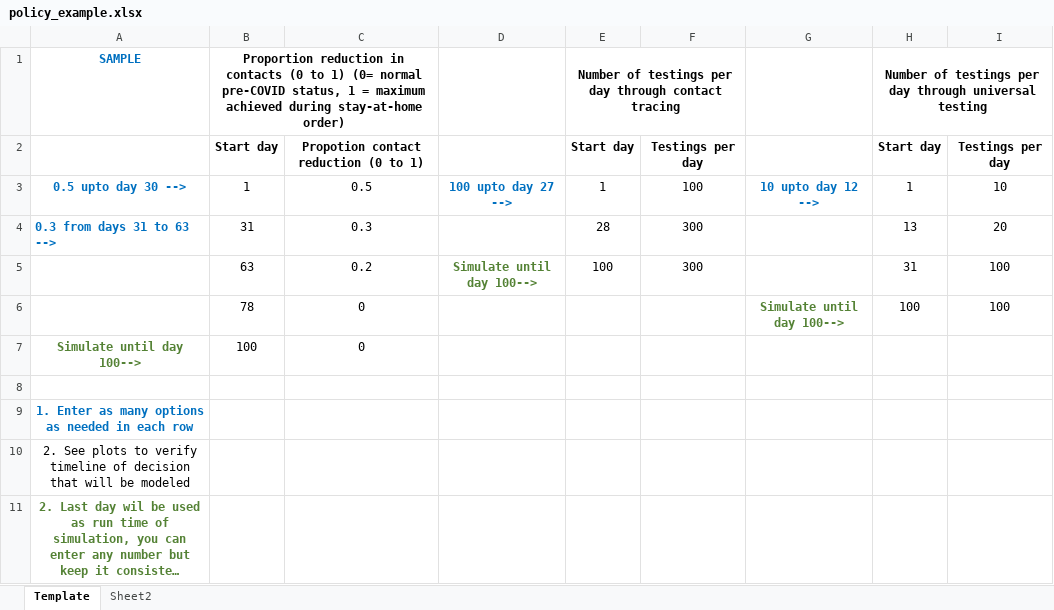
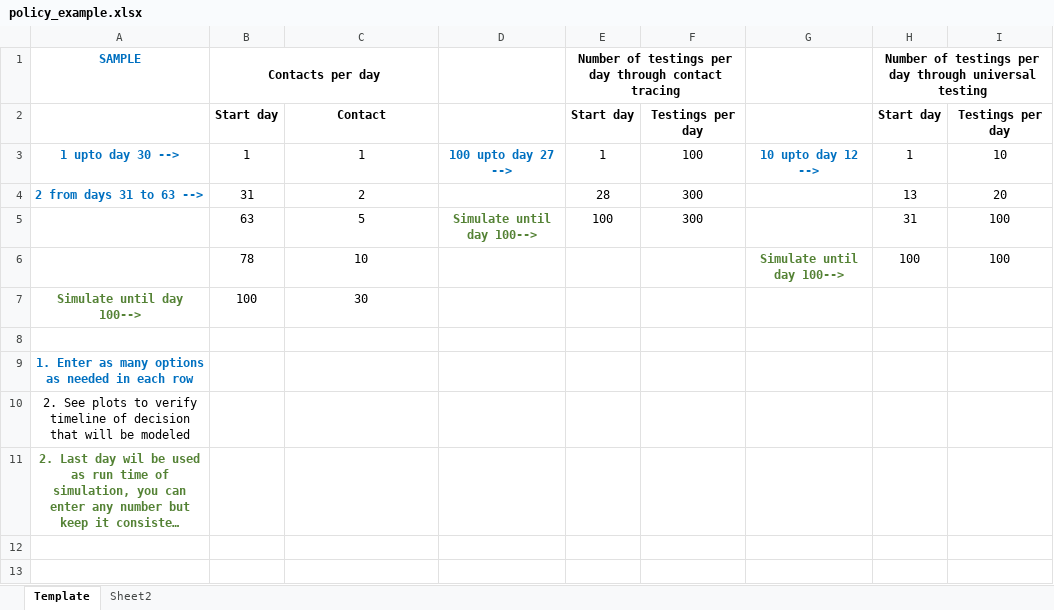
Before and after one commit to ronmallach/base-app, an Excel workbook: app/COVID19master/data/policy_example.xlsx, sheet Template, drawn as a sheet; long unchanged cells end in …; values as stored, in another font and other column widths than the file's, no borders; the diff names each change by its address in the sheet, - before the commit and + after, or states it on an @@ line.

```diff
--- a/app/COVID19master/data/policy_example.xlsx (sheet Template)
+++ b/app/COVID19master/data/policy_example.xlsx (sheet Template)
-B1: Proportion reduction in contacts (0 to 1) (0= normal pre-COVID status, 1 = maximum achieved during stay-at-home order)
+B1: Contacts per day
-C2: Propotion contact reduction (0 to 1)
+C2: Contact
-A3: 0.5 upto day 30 -->
+A3: 1 upto day 30 -->
-C3: 0.5
+C3: 1
-A4: 0.3 from days 31 to 63 -->
+A4: 2 from days 31 to 63 -->
-C4: 0.3
+C4: 2
-C5: 0.2
+C5: 5
-C6: 0
+C6: 10
-C7: 0
+C7: 30
```
Also changed, not shown: app/COVID19master/data/COVID_input_parameters.xlsx, app/COVID19master/data/RL_input.xlsx, 40 other files.
